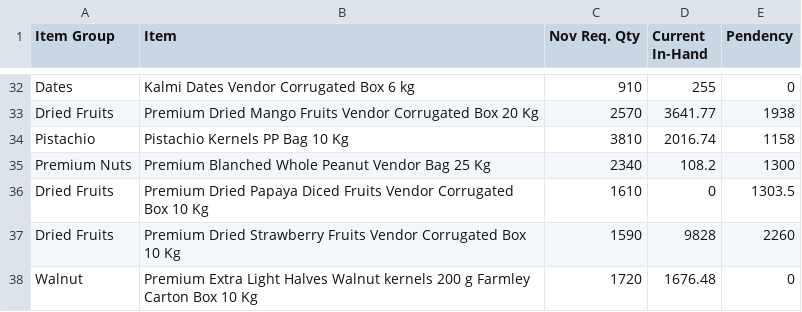
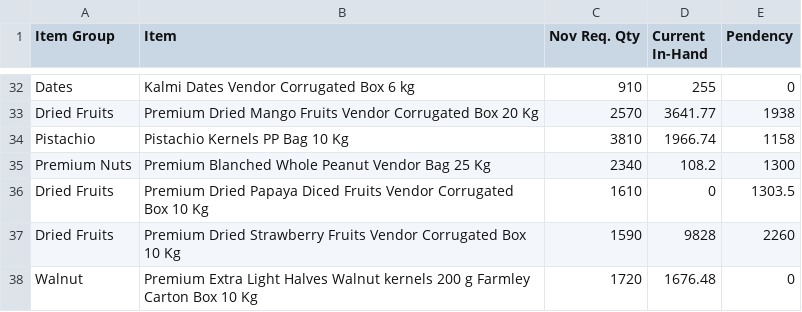
Before and after one commit to karan280102-jpg/rpc-tracker, a CSV file: data/Projection Qty.csv, drawn as a sheet; only a part is shown, gaps mark what is left out; the diff covers the shown part only.

```diff
--- a/data/Projection Qty.csv
+++ b/data/Projection Qty.csv
@@ -33,3 +33,3 @@
 "Dried Fruits","Premium Dried Mango Fruits Vendor Corrugated Box 20 Kg","2570","3641.77","1938"
-"Pistachio","Pistachio Kernels PP Bag 10 Kg","3810","2016.74","1158"
+"Pistachio","Pistachio Kernels PP Bag 10 Kg","3810","1966.74","1158"
 "Premium Nuts","Premium Blanched Whole Peanut Vendor Bag 25 Kg","2340","108.2","1300"
```
Also changed, not shown: 12 edited cells elsewhere in this file, 2 other files.
